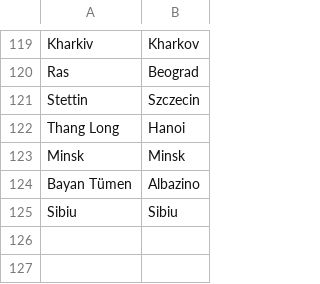
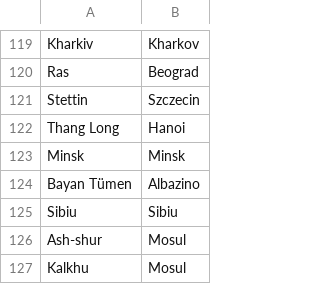
Before and after one commit to crossCiv4/DoC-Cross-Overhaul, a CSV file: Assets/Maps/Translations/Russian.csv, drawn as a sheet; only a part is shown, gaps mark what is left out; the diff names each change by its address in the sheet, - before the commit and + after, or states it on an @@ line.

```diff
--- a/Assets/Maps/Translations/Russian.csv
+++ b/Assets/Maps/Translations/Russian.csv
+row 126: Ash-shur | Mosul
+row 127: Kalkhu | Mosul
```
Also changed, not shown: Assets/Maps/Settler/Russia.csv, 48 other files.
